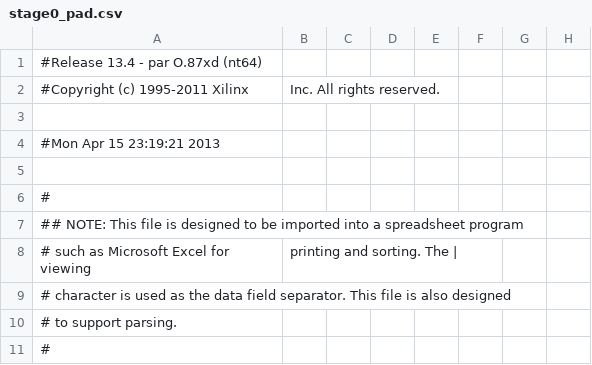
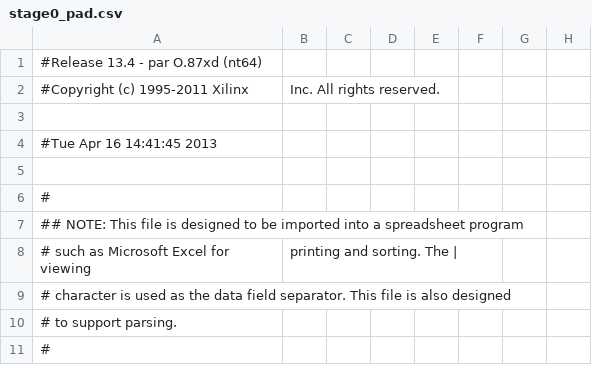
Before and after one commit to iter-glitter/Comp, a CSV file: Modules/Controller0/stage0/stage0_pad.csv, drawn as a sheet; only a part is shown; the diff names each change by its address in the sheet, - before the commit and + after, or states it on an @@ line.

Commit message:
Stage1 Here we go

```diff
--- a/Modules/Controller0/stage0/stage0_pad.csv
+++ b/Modules/Controller0/stage0/stage0_pad.csv
-A4: #Mon Apr 15 23:19:21 2013
+A4: #Tue Apr 16 14:41:45 2013
```
Also changed, not shown: 41 other files.
